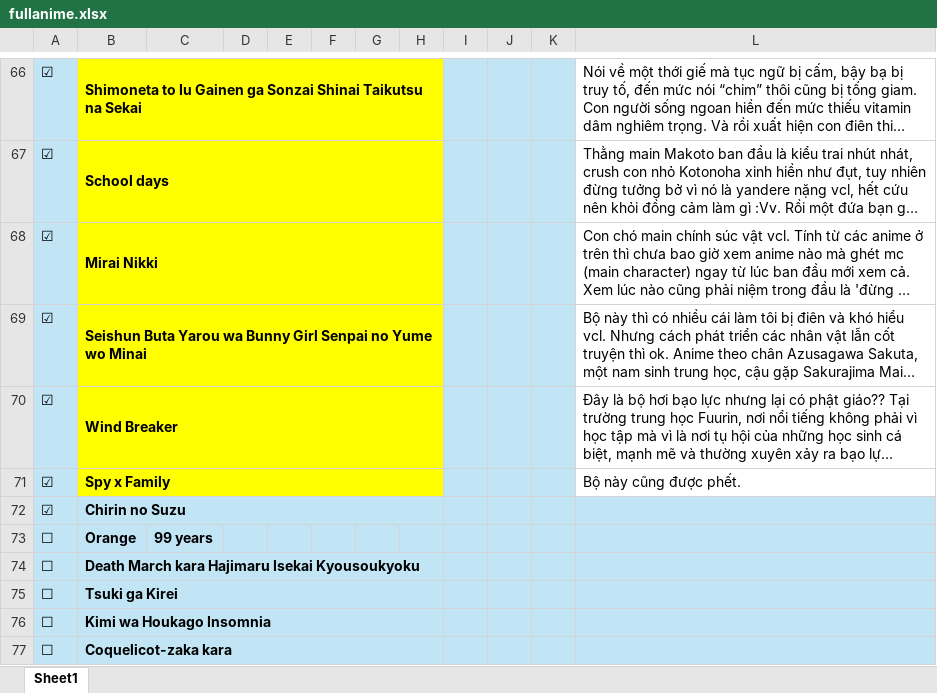
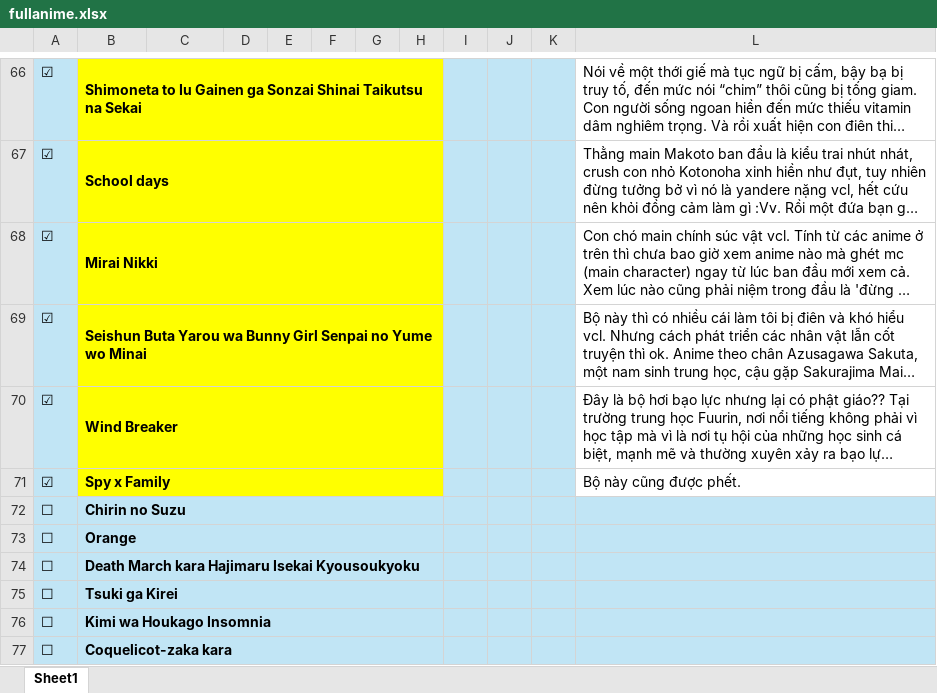
Before and after one commit to VanHoang110802/linh_tinh, an Excel workbook: fullanime.xlsx, sheet Sheet1, drawn as a sheet; only a part is shown, gaps mark what is left out; long unchanged cells end in …; values as stored, in another font and other column widths than the file's, no borders; charts and pictures and conditional formats not drawn; the diff names each change by its address in the sheet, - before the commit and + after, or states it on an @@ line.

Commit message:
Add files via upload

```diff
--- a/fullanime.xlsx (sheet Sheet1)
+++ b/fullanime.xlsx (sheet Sheet1)
-A72: ☑
+A72: ☐
+B73:H73 merged
-C73: 99 years
+C73: (empty)
```
